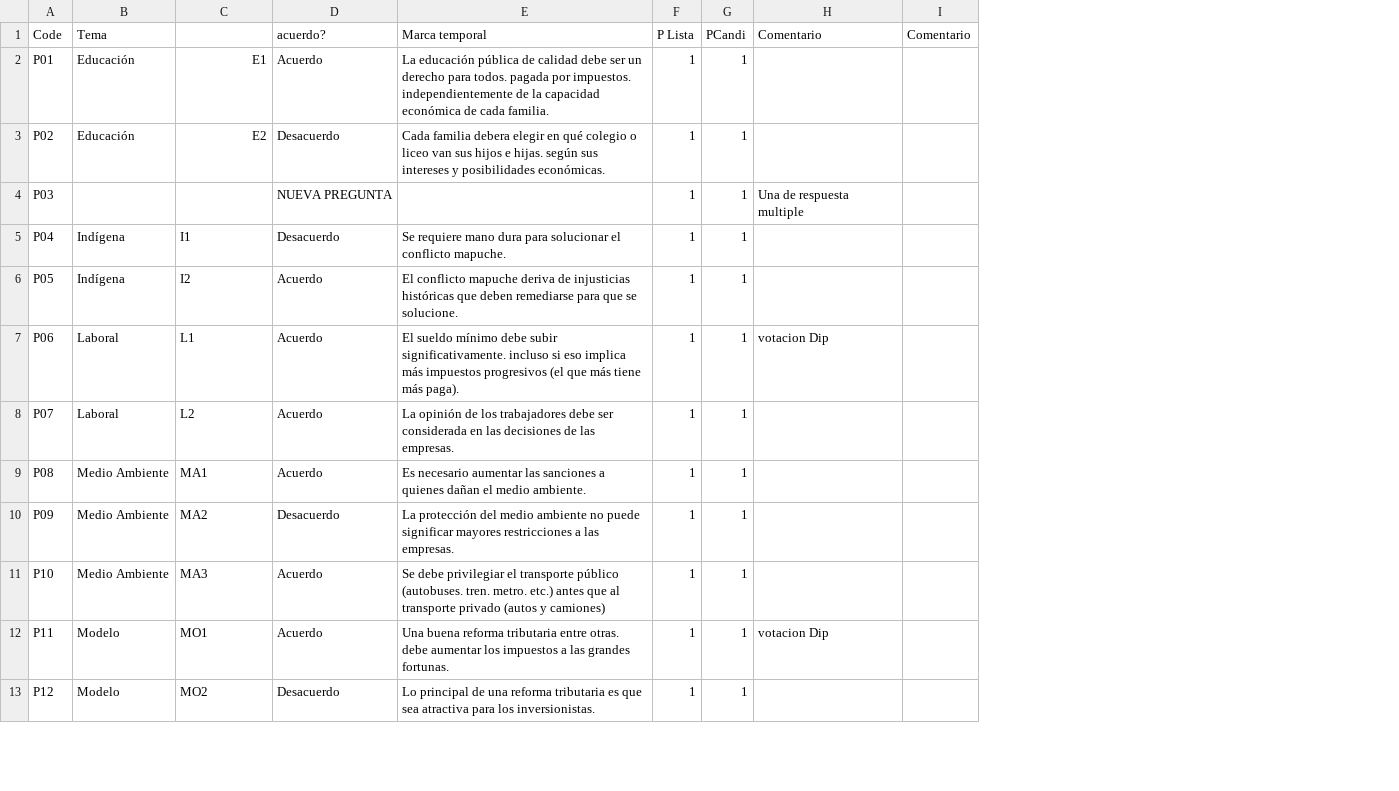
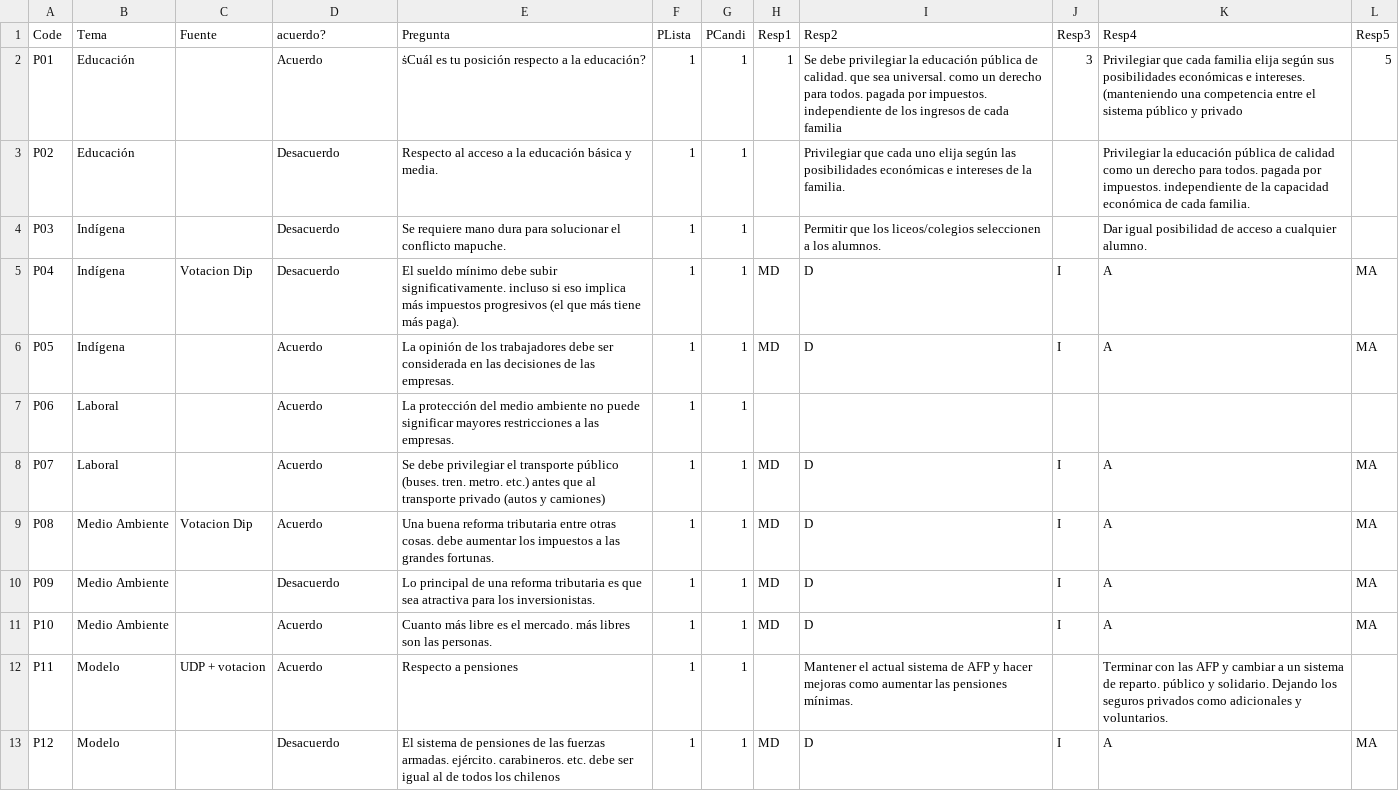
Before and after one commit to setinfospa/brujula-constituyente, a CSV file: src/database/Preguntas.csv, drawn as a sheet; only a part is shown; removed rows and columns are numbered as before the commit, all else as after; the diff covers the shown part only; the diff names each change by its address in the sheet, - before the commit and + after, or states it on an @@ line.

```diff
--- a/src/database/Preguntas.csv
+++ b/src/database/Preguntas.csv
-column H (Comentario), rows 4-12: Una de respuesta multiple |  |  | votacion Dip |  |  |  |  | votacion Dip
-column I (Comentario), empty
+column H (Resp1), rows 2-13: 1 |  |  | MD | MD |  | MD | MD | MD | MD |  | MD
+column I (Resp2), rows 2-13: Se debe privilegiar la educación pública de calidad. que sea universal. como un derecho para todos. pagada por impuestos. independiente de los ingresos de cada familia | Privilegiar que cada uno elija según las posibilidades económicas e intereses de la familia. | Permitir que los liceos/colegios seleccionen a los alumnos. | D | D |  | D | D | D | D | Mantener el actual sistema de AFP y hacer mejoras como aumentar las pensiones mínimas. | D
+column J (Resp3), rows 2-13: 3 |  |  | I | I |  | I | I | I | I |  | I
+column K (Resp4), rows 2-13: Privilegiar que cada familia elija según sus posibilidades económicas e intereses. (manteniendo una competencia entre el sistema público y privado | Privilegiar la educación pública de calidad como un derecho para todos. pagada por impuestos. independiente de la capacidad económica de cada familia. | Dar igual posibilidad de acceso a cualquier alumno. | A | A |  | A | A | A | A | Terminar con las AFP y cambiar a un sistema de reparto. público y solidario. Dejando los seguros privados como adicionales y voluntarios. | A
+column L (Resp5), rows 2-13: 5 |  |  | MA | MA |  | MA | MA | MA | MA |  | MA
-C1: (empty)
+C1: Fuente
-E1: Marca temporal
+E1: Pregunta
-F1: P Lista
+F1: PLista
-C2 (Fuente): E1
+C2 (Fuente): (empty)
-E2 (Pregunta): La educación pública de calidad debe ser un derecho para todos. pagada por impuestos. independientemente de la capacidad económica de cada familia.
+E2 (Pregunta): ṡCuál es tu posición respecto a la educación?
-C3 (Fuente): E2
+C3 (Fuente): (empty)
-E3 (Pregunta): Cada familia debera elegir en qué colegio o liceo van sus hijos e hijas. según sus intereses y posibilidades económicas.
+E3 (Pregunta): Respecto al acceso a la educación básica y media.
-B4 (Tema): (empty)
+B4 (Tema): Indígena
-D4 (acuerdo?): NUEVA PREGUNTA
+D4 (acuerdo?): Desacuerdo
-E4 (Pregunta): (empty)
+E4 (Pregunta): Se requiere mano dura para solucionar el conflicto mapuche.
-C5 (Fuente): I1
+C5 (Fuente): Votacion Dip
-E5 (Pregunta): Se requiere mano dura para solucionar el conflicto mapuche.
+E5 (Pregunta): El sueldo mínimo debe subir significativamente. incluso si eso implica más impuestos progresivos (el que más tiene más paga).
-C6 (Fuente): I2
+C6 (Fuente): (empty)
-E6 (Pregunta): El conflicto mapuche deriva de injusticias históricas que deben remediarse para que se solucione.
+E6 (Pregunta): La opinión de los trabajadores debe ser considerada en las decisiones de las empresas.
-C7 (Fuente): L1
+C7 (Fuente): (empty)
-E7 (Pregunta): El sueldo mínimo debe subir significativamente. incluso si eso implica más impuestos progresivos (el que más tiene más paga).
+E7 (Pregunta): La protección del medio ambiente no puede significar mayores restricciones a las empresas.
-C8 (Fuente): L2
+C8 (Fuente): (empty)
-E8 (Pregunta): La opinión de los trabajadores debe ser considerada en las decisiones de las empresas.
+E8 (Pregunta): Se debe privilegiar el transporte público (buses. tren. metro. etc.) antes que al transporte privado (autos y camiones)
-C9 (Fuente): MA1
+C9 (Fuente): Votacion Dip
-E9 (Pregunta): Es necesario aumentar las sanciones a quienes dañan el medio ambiente.
+E9 (Pregunta): Una buena reforma tributaria entre otras cosas. debe aumentar los impuestos a las grandes fortunas.
-C10 (Fuente): MA2
+C10 (Fuente): (empty)
-E10 (Pregunta): La protección del medio ambiente no puede significar mayores restricciones a las empresas.
+E10 (Pregunta): Lo principal de una reforma tributaria es que sea atractiva para los inversionistas.
-C11 (Fuente): MA3
+C11 (Fuente): (empty)
-E11 (Pregunta): Se debe privilegiar el transporte público (autobuses. tren. metro. etc.) antes que al transporte privado (autos y camiones)
+E11 (Pregunta): Cuanto más libre es el mercado. más libres son las personas.
-C12 (Fuente): MO1
+C12 (Fuente): UDP + votacion
-E12 (Pregunta): Una buena reforma tributaria entre otras. debe aumentar los impuestos a las grandes fortunas.
+E12 (Pregunta): Respecto a pensiones
-C13 (Fuente): MO2
+C13 (Fuente): (empty)
-E13 (Pregunta): Lo principal de una reforma tributaria es que sea atractiva para los inversionistas.
+E13 (Pregunta): El sistema de pensiones de las fuerzas armadas. ejército. carabineros. etc. debe ser igual al de todos los chilenos
```
Also changed, not shown: 65 edited cells elsewhere in this file, src/database/Candidatos.csv, src/public/csv/preguntas.csv, 23 other files.
